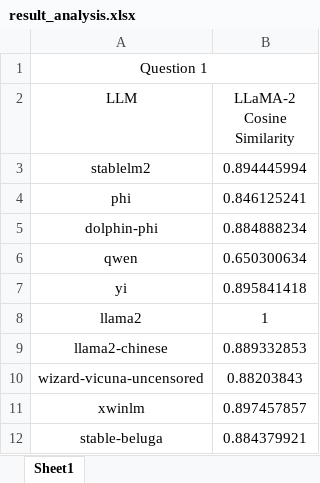
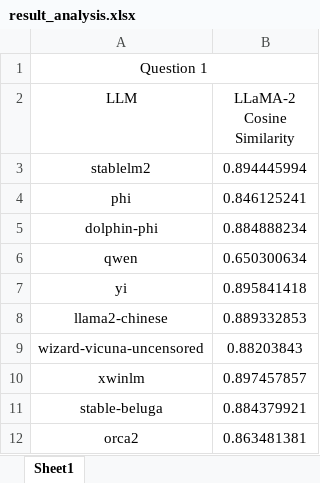
Before and after one commit to K-a-y-D-e-e/Cold-War-Statistics, an Excel workbook: result_analysis.xlsx, sheet Sheet1, drawn as a sheet; only a part is shown; the shorter side is filled out with more unchanged rows; values as stored, in another font and other column widths than the file's, no borders; charts and pictures not drawn; removed rows and columns are numbered as before the commit, all else as after; the diff covers the shown part only; the diff names each change by its address in the sheet, - before the commit and + after, or states it on an @@ line.

Commit message:
fix up excel

```diff
--- a/result_analysis.xlsx (sheet Sheet1)
+++ b/result_analysis.xlsx (sheet Sheet1)
-row 8: llama2 | 1
```
Also changed, not shown: 3 added rows, 1 removed row, 59 moved rows and 2 edited cells elsewhere in this sheet, charts or pictures.
